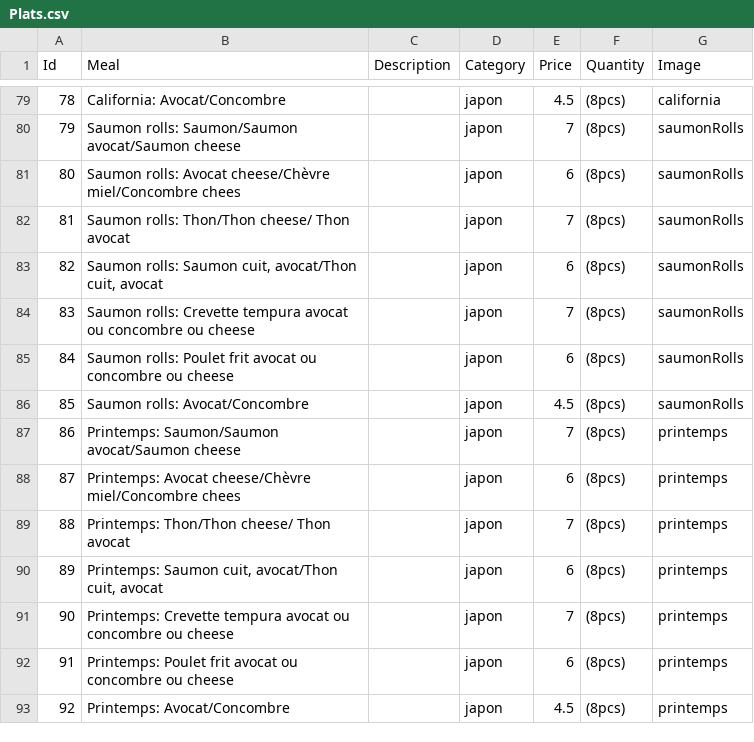
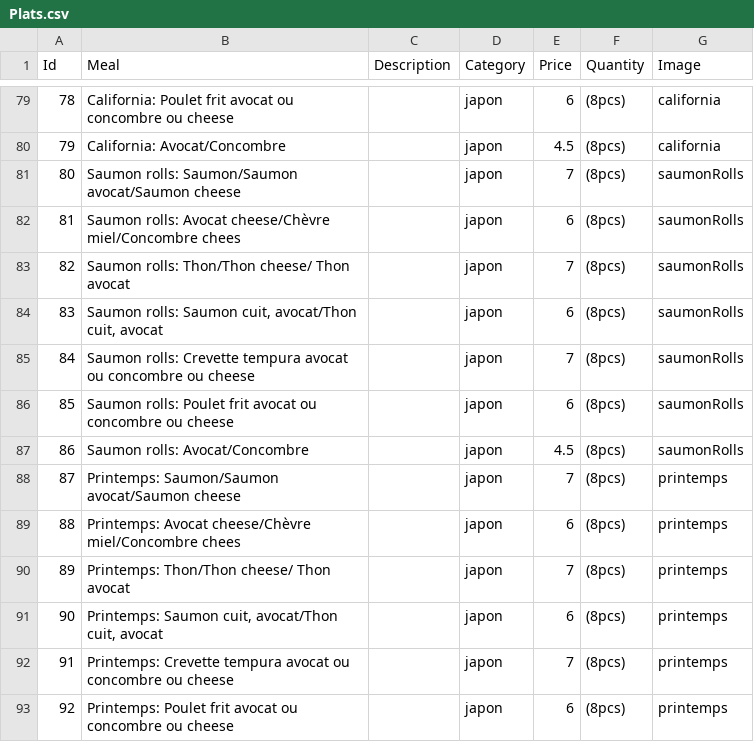
Before and after one commit to TakeMeWithU/TakeMeWithU.github.io, a CSV file: assets/data/Plats.csv, drawn as a sheet; only a part is shown, gaps mark what is left out; the diff covers the shown part only; the diff names each change by its address in the sheet, - before the commit and + after, or states it on an @@ line.

```diff
--- a/assets/data/Plats.csv
+++ b/assets/data/Plats.csv
-B79 (Meal): California: Avocat/Concombre
+B79 (Meal): California: Poulet frit avocat ou concombre ou cheese
-E79 (Price): 4.5
+E79 (Price): 6
-B80 (Meal): Saumon rolls: Saumon/Saumon avocat/Saumon cheese
+B80 (Meal): California: Avocat/Concombre
-E80 (Price): 7
+E80 (Price): 4.5
-G80 (Image): saumonRolls
+G80 (Image): california
-B81 (Meal): Saumon rolls: Avocat cheese/Chèvre miel/Concombre chees
+B81 (Meal): Saumon rolls: Saumon/Saumon avocat/Saumon cheese
-E81 (Price): 6
+E81 (Price): 7
-B82 (Meal): Saumon rolls: Thon/Thon cheese/ Thon avocat
+B82 (Meal): Saumon rolls: Avocat cheese/Chèvre miel/Concombre chees
-E82 (Price): 7
+E82 (Price): 6
-B83 (Meal): Saumon rolls: Saumon cuit, avocat/Thon cuit, avocat
+B83 (Meal): Saumon rolls: Thon/Thon cheese/ Thon avocat
-E83 (Price): 6
+E83 (Price): 7
-B84 (Meal): Saumon rolls: Crevette tempura avocat ou concombre ou cheese
+B84 (Meal): Saumon rolls: Saumon cuit, avocat/Thon cuit, avocat
-E84 (Price): 7
+E84 (Price): 6
-B85 (Meal): Saumon rolls: Poulet frit avocat ou…
+B85 (Meal): Saumon rolls: Crevette tempura avocat ou…
-E85 (Price): 6
+E85 (Price): 7
-B86 (Meal): Saumon rolls: Avocat/Concombre
+B86 (Meal): Saumon rolls: Poulet frit avocat ou concombre ou cheese
-E86 (Price): 4.5
+E86 (Price): 6
-B87 (Meal): Printemps: Saumon/Saumon avocat/Saumon cheese
+B87 (Meal): Saumon rolls: Avocat/Concombre
-E87 (Price): 7
+E87 (Price): 4.5
-G87 (Image): printemps
+G87 (Image): saumonRolls
-B88 (Meal): Printemps: Avocat cheese/Chèvre miel/Concombre chees
+B88 (Meal): Printemps: Saumon/Saumon avocat/Saumon cheese
-E88 (Price): 6
+E88 (Price): 7
-B89 (Meal): Printemps: Thon/Thon cheese/ Thon avocat
+B89 (Meal): Printemps: Avocat cheese/Chèvre miel/Concombre chees
-E89 (Price): 7
+E89 (Price): 6
-B90 (Meal): Printemps: Saumon cuit, avocat/Thon cuit, avocat
+B90 (Meal): Printemps: Thon/Thon cheese/ Thon avocat
-E90 (Price): 6
+E90 (Price): 7
-B91 (Meal): Printemps: Crevette tempura avocat ou concombre ou cheese
+B91 (Meal): Printemps: Saumon cuit, avocat/Thon cuit, avocat
-E91 (Price): 7
+E91 (Price): 6
-B92 (Meal): Printemps: Poulet frit avocat ou…
+B92 (Meal): Printemps: Crevette tempura avocat ou…
-E92 (Price): 6
+E92 (Price): 7
-B93 (Meal): Printemps: Avocat/Concombre
+B93 (Meal): Printemps: Poulet frit avocat ou concombre ou cheese
-E93 (Price): 4.5
+E93 (Price): 6
```
Also changed, not shown: 101 edited cells elsewhere in this file, 2 other files.
